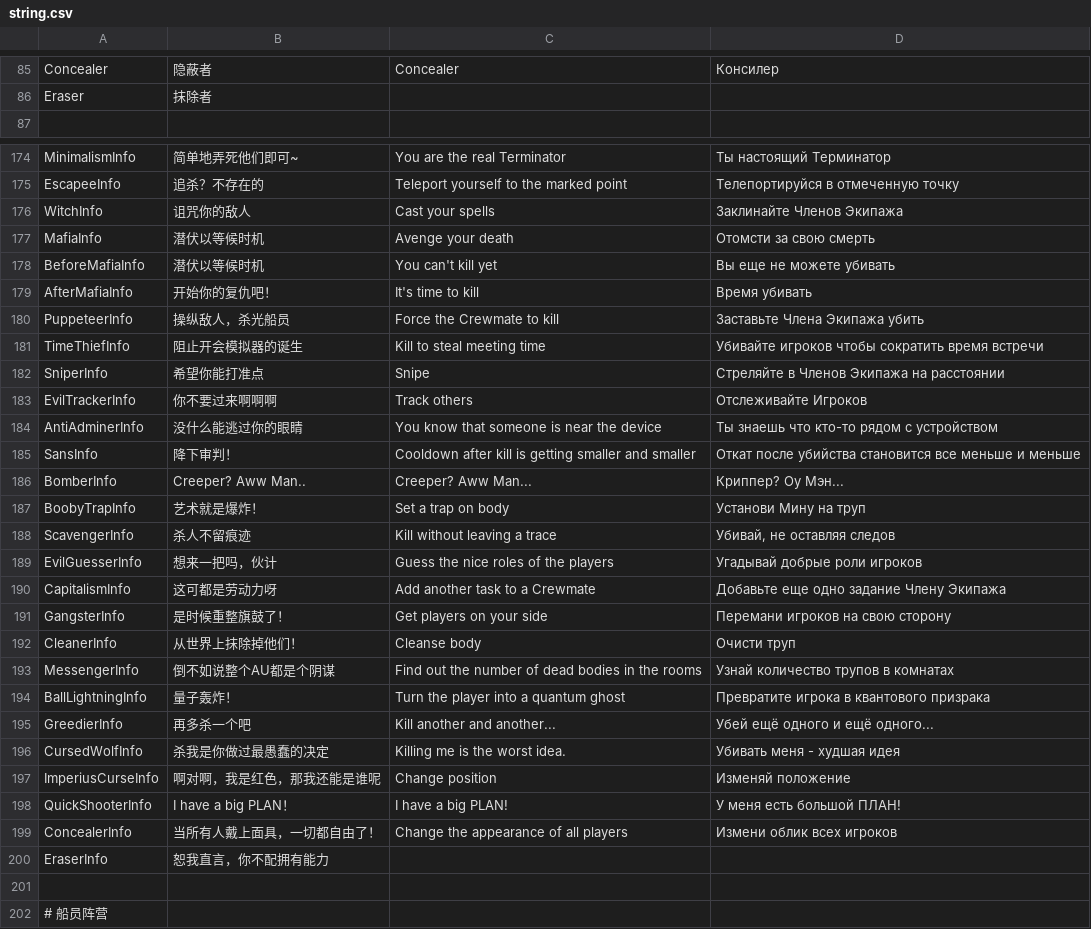
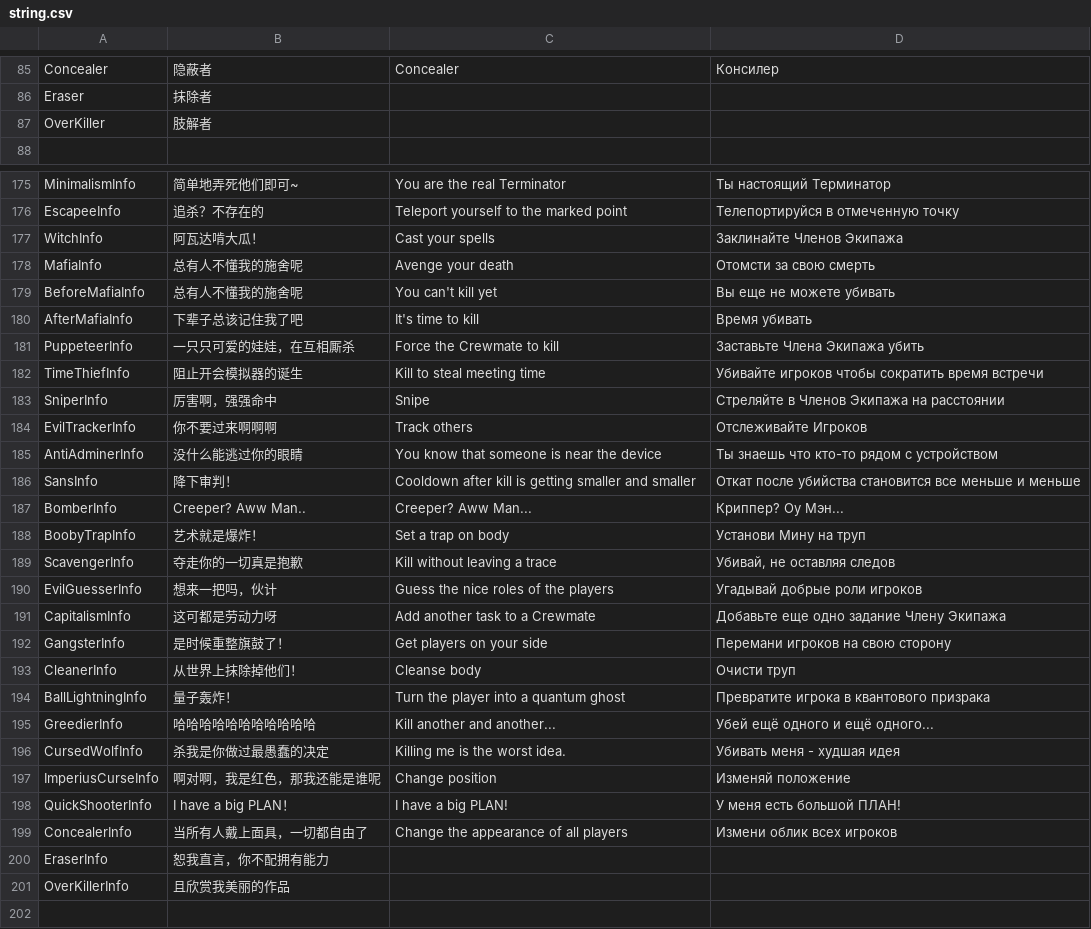
Before and after one commit to tukasa0001/TownOfHost, a CSV file: Resources/string.csv, drawn as a sheet; only a part is shown, gaps mark what is left out; the shorter side is filled out with more unchanged rows; the diff covers the shown part only.

Commit message:
Role: OverKiller

```diff
--- a/Resources/string.csv
+++ b/Resources/string.csv
@@ -86,2 +86,3 @@ Concealer,隐蔽者,Concealer,Консилер
 Eraser,抹除者
+OverKiller,肢解者
 
@@ -175,9 +176,9 @@ MinimalismInfo,简单地弄死他们即可~,You are the real Terminator,Ты н
 EscapeeInfo,追杀？不存在的,Teleport yourself to the marked point,Телепортируйся в отмеченную точку
-WitchInfo,诅咒你的敌人,Cast your spells,Заклинайте Членов Экипажа
-MafiaInfo,潜伏以等候时机,Avenge your death,Отомсти за свою смерть
-BeforeMafiaInfo,潜伏以等候时机,You can't kill yet,Вы еще не можете убивать
-AfterMafiaInfo,开始你的复仇吧！,It's time to kill,Время убивать
-PuppeteerInfo,操纵敌人，杀光船员,Force the Crewmate to kill,Заставьте Члена Экипажа убить
+WitchInfo,阿瓦达啃大瓜！,Cast your spells,Заклинайте Членов Экипажа
+MafiaInfo,总有人不懂我的施舍呢,Avenge your death,Отомсти за свою смерть
+BeforeMafiaInfo,总有人不懂我的施舍呢,You can't kill yet,Вы еще не можете убивать
+AfterMafiaInfo,下辈子总该记住我了吧,It's time to kill,Время убивать
+PuppeteerInfo,一只只可爱的娃娃，在互相厮杀,Force the Crewmate to kill,Заставьте Члена Экипажа убить
 TimeThiefInfo,阻止开会模拟器的诞生,Kill to steal meeting time,Убивайте игроков чтобы сократить время встречи
-SniperInfo,希望你能打准点,Snipe,Стреляйте в Членов Экипажа на расстоянии
+SniperInfo,厉害啊，强强命中,Snipe,Стреляйте в Членов Экипажа на расстоянии
 EvilTrackerInfo,你不要过来啊啊啊,Track others,Отслеживайте Игроков
@@ -187,3 +188,3 @@ BomberInfo,Creeper? Aww Man..,Creeper? Aww Man...,Криппер? Оу Мэн...
 BoobyTrapInfo,艺术就是爆炸！,Set a trap on body,Установи Мину на труп
-ScavengerInfo,杀人不留痕迹,"Kill without leaving a trace","Убивай, не оставляя следов"
+ScavengerInfo,夺走你的一切真是抱歉,"Kill without leaving a trace","Убивай, не оставляя следов"
 EvilGuesserInfo,想来一把吗，伙计,Guess the nice roles of the players,Угадывай добрые роли игроков
@@ -192,5 +193,4 @@ GangsterInfo,是时候重整旗鼓了！,Get players on your side,Переман
 CleanerInfo,从世界上抹除掉他们！,Cleanse body,Очисти труп
-MessengerInfo,倒不如说整个AU都是个阴谋,Find out the number of dead bodies in the rooms,Узнай количество трупов в комнатах
 BallLightningInfo,量子轰炸！,Turn the player into a quantum ghost,Превратите игрока в квантового призрака
-GreedierInfo,再多杀一个吧,Kill another and another...,Убей ещё одного и ещё одного...
+GreedierInfo,哈哈哈哈哈哈哈哈哈哈哈,Kill another and another...,Убей ещё одного и ещё одного...
 CursedWolfInfo,杀我是你做过最愚蠢的决定,Killing me is the worst idea.,Убивать меня - худшая идея
@@ -198,4 +198,5 @@ ImperiusCurseInfo,啊对啊，我是红色，那我还能是谁呢,Change positi
 QuickShooterInfo,I have a big PLAN！,I have a big PLAN!,У меня есть большой ПЛАН!
-ConcealerInfo,当所有人戴上面具，一切都自由了！,Change the appearance of all players,Измени облик всех игроков
+ConcealerInfo,当所有人戴上面具，一切都自由了,Change the appearance of all players,Измени облик всех игроков
 EraserInfo,恕我直言，你不配拥有能力
+OverKillerInfo,且欣赏我美丽的作品
 
```
Also changed, not shown: 3 added rows and 2 edited cells elsewhere in this file, 4 other files.
